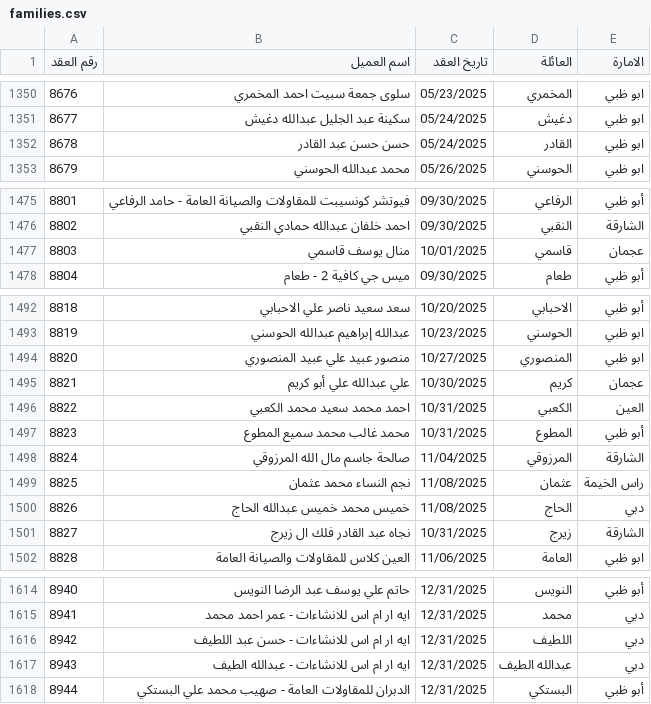
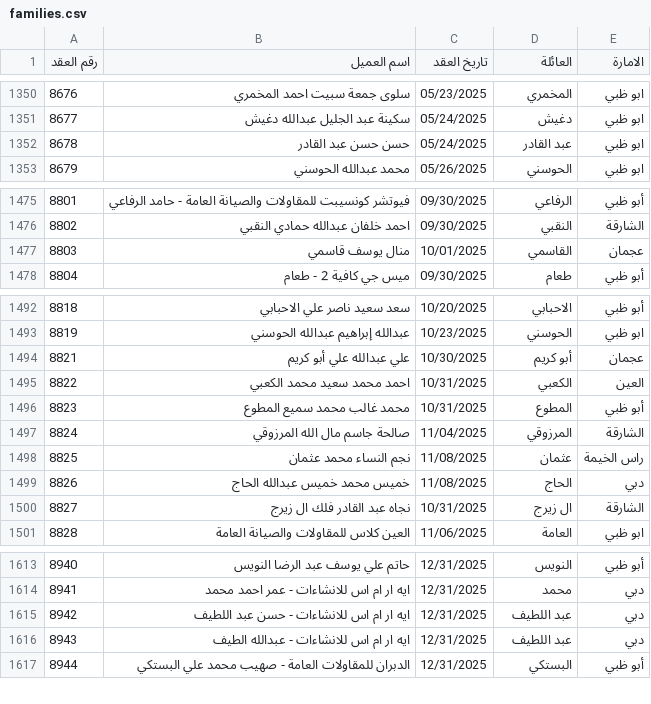
Before and after one commit to Smou-Group/family-search, a CSV file: families.csv, drawn as a sheet; only a part is shown, gaps mark what is left out; the diff covers the shown part only.

Commit message:
Add files via upload

```diff
--- a/families.csv
+++ b/families.csv
@@ -1351,3 +1351,3 @@
 8677,سكينة عبد الجليل عبدالله دغيش ,05/24/2025,دغيش,ابو ظبي
-8678,حسن حسن عبد القادر  ,05/24/2025,القادر,ابو ظبي
+8678,حسن حسن عبد القادر  ,05/24/2025,عبد القادر  ,ابو ظبي
 8679,محمد عبدالله الحوسني ,05/26/2025,الحوسني,ابو ظبي
@@ -1476,3 +1476,3 @@
 8802,احمد خلفان عبدالله حمادي النقبي  ,09/30/2025,النقبي,الشارقة
-8803,منال يوسف قاسمي  ,10/01/2025,قاسمي,عجمان
+8803,منال يوسف قاسمي  ,10/01/2025,القاسمي,عجمان
 8804,ميس جي كافية 2 - طعام ,09/30/2025,طعام,أبو ظبي
@@ -1493,4 +1493,3 @@
 8819,عبدالله إبراهيم عبدالله الحوسني ,10/23/2025,الحوسني,ابو ظبي
-8820,منصور عبيد علي عبيد المنصوري ,10/27/2025,المنصوري,ابو ظبي
-8821,علي عبدالله علي أبو كريم  ,10/30/2025,كريم,عجمان
+8821,علي عبدالله علي أبو كريم  ,10/30/2025, أبو كريم  ,عجمان
 8822,احمد محمد سعيد محمد الكعبي ,10/31/2025,الكعبي,العين
@@ -1500,3 +1499,3 @@
 8826,خميس محمد خميس عبدالله الحاج ,11/08/2025,الحاج,دبي
-8827,نجاه عبد القادر فلك ال زيرج ,10/31/2025,زيرج,الشارقة
+8827,نجاه عبد القادر فلك ال زيرج ,10/31/2025, ال زيرج ,الشارقة
 8828,العين كلاس للمقاولات والصيانة العامة ,11/06/2025,العامة,ابو ظبي
@@ -1615,4 +1614,4 @@
 8941,ايه ار ام اس للانشاءات - عمر احمد محمد,12/31/2025,محمد,دبي
-8942,ايه ار ام اس للانشاءات - حسن عبد اللطيف ,12/31/2025,اللطيف,دبي
-8943,ايه ار ام اس للانشاءات - عبدالله الطيف ,12/31/2025,عبدالله الطيف,دبي
+8942,ايه ار ام اس للانشاءات - حسن عبد اللطيف ,12/31/2025,عبد اللطيف ,دبي
+8943,ايه ار ام اس للانشاءات - عبدالله الطيف ,12/31/2025,عبد اللطيف ,دبي
 8944,الدبران للمقاولات العامة - صهيب محمد علي البستكي ,12/31/2025,البستكي,أبو ظبي
```
Also changed, not shown: 32 added rows elsewhere in this file.
